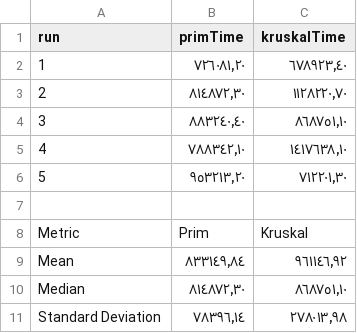
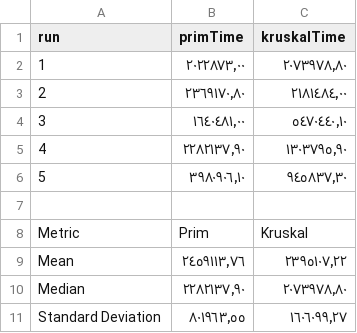
Before and after one commit to Saker55/Graphs-Algorithms, a CSV file: results/mstCOMPLETE.csv, drawn as a sheet.

```diff
--- a/results/mstCOMPLETE.csv
+++ b/results/mstCOMPLETE.csv
@@ -1,11 +1,11 @@
 run,primTime,kruskalTime
-1,٧٢٦٠٨١٫٢٠,٦٧٨٩٢٣٫٤٠
-2,٨١٤٨٧٢٫٣٠,١١٢٨٢٢٠٫٧٠
-3,٨٨٣٢٤٠٫٤٠,٨٦٨٧٥١٫١٠
-4,٧٨٨٣٤٢٫١٠,١٤١٧٦٣٨٫١٠
-5,٩٥٣٢١٣٫٢٠,٧١٢٢٠١٫٣٠
+1,٢٠٢٢٨٧٣٫٠٠,٢٠٧٣٩٧٨٫٨٠
+2,٢٣٦٩١٧٠٫٨٠,٢١٨١٤٨٤٫٠٠
+3,١٦٤٠٤٨١٫٠٠,٥٤٧٠٤٤٠٫١٠
+4,٢٢٨٢١٣٧٫٩٠,١٣٠٣٧٩٥٫٩٠
+5,٣٩٨٠٩٠٦٫١٠,٩٤٥٨٣٧٫٣٠
 
 Metric,Prim,Kruskal
-Mean,٨٣٣١٤٩٫٨٤,٩٦١١٤٦٫٩٢
-Median,٨١٤٨٧٢٫٣٠,٨٦٨٧٥١٫١٠
-Standard Deviation,٧٨٣٩٦٫١٤,٢٧٨٠١٣٫٩٨
+Mean,٢٤٥٩١١٣٫٧٦,٢٣٩٥١٠٧٫٢٢
+Median,٢٢٨٢١٣٧٫٩٠,٢٠٧٣٩٧٨٫٨٠
+Standard Deviation,٨٠١٩٦٣٫٥٥,١٦٠٦٠٩٩٫٢٧
```
Also changed, not shown: results/SSSPDAG.csv, results/mstDENSE.csv, 5 other files.
